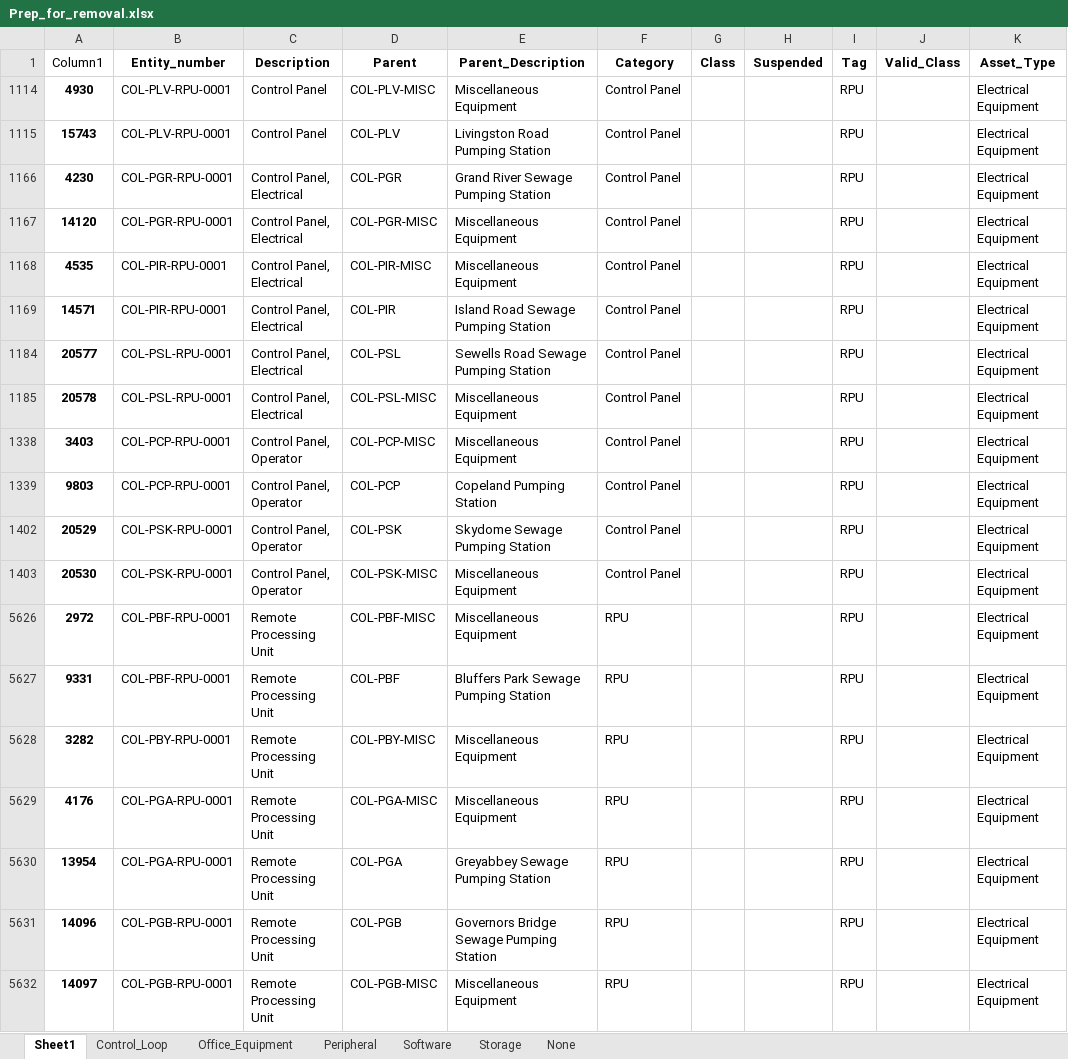
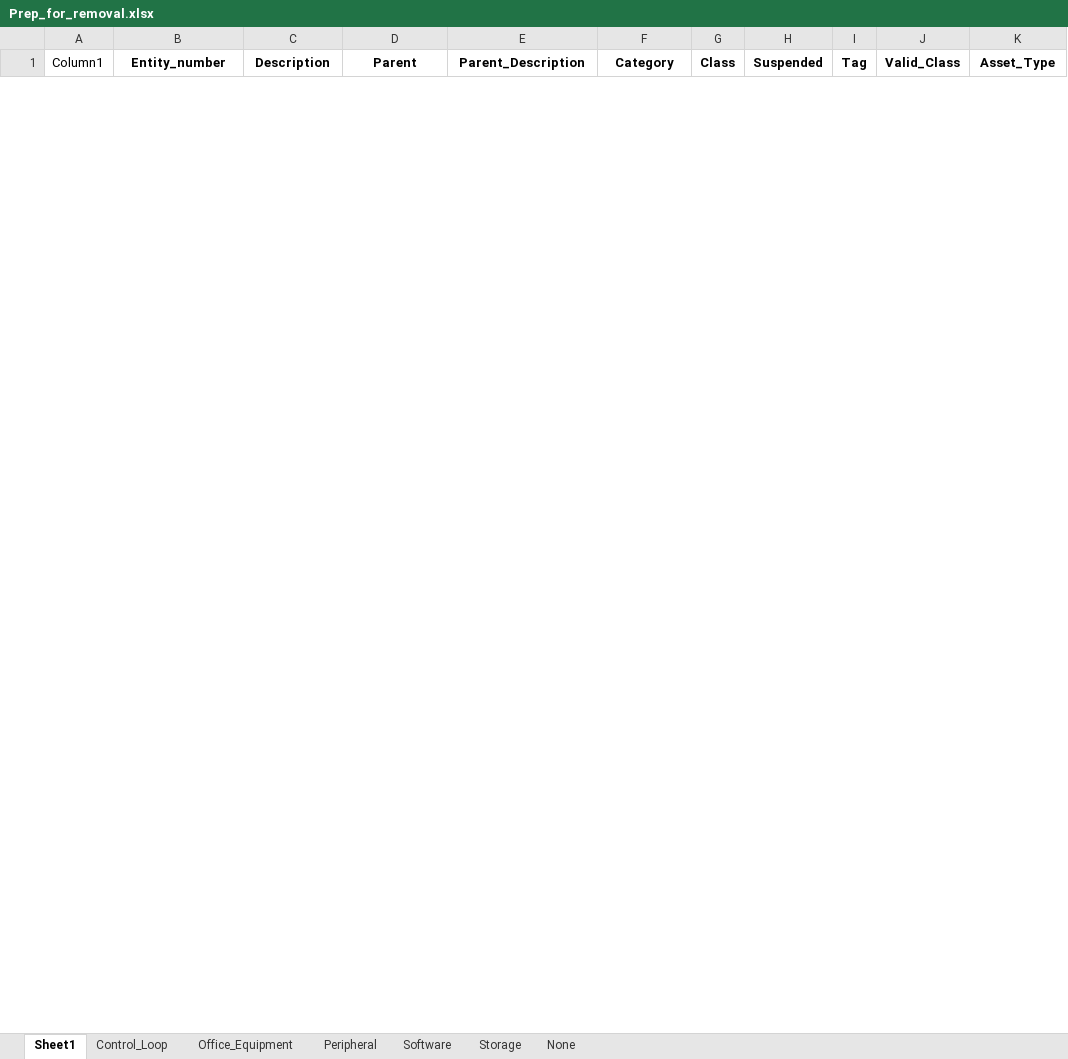
Before and after one commit to TW-ASMP/TWONTO, an Excel workbook: Avantis Mapping/Prep_for_removal.xlsx, sheet Sheet1, drawn as a sheet; only a part is shown; values as stored, in another font and other column widths than the file's, no borders; table styles not drawn; removed rows and columns are numbered as before the commit, all else as after; the diff covers the shown part only; the diff names each change by its address in the sheet, - before the commit and + after, or states it on an @@ line.

```diff
--- a/Avantis Mapping/Prep_for_removal.xlsx (sheet Sheet1)
+++ b/Avantis Mapping/Prep_for_removal.xlsx (sheet Sheet1)
@@ row 1114 hidden: 4930 | COL-PLV-RPU-0001 | Control Panel | COL-PLV-MISC | Miscellaneous Equipment | Control Panel |  |  | RPU |  | Electrical Equipment @@
@@ row 1115 hidden: 15743 | COL-PLV-RPU-0001 | Control Panel | COL-PLV | Livingston Road Pumping Station | Control Panel |  |  | RPU |  | Electrical Equipment @@
@@ row 1166 hidden: 4230 | COL-PGR-RPU-0001 | Control Panel, Electrical | COL-PGR | Grand River Sewage Pumping Station | Control Panel |  |  | RPU |  | Electrical Equipment @@
@@ row 1167 hidden: 14120 | COL-PGR-RPU-0001 | Control Panel, Electrical | COL-PGR-MISC | Miscellaneous Equipment | Control Panel |  |  | RPU |  | Electrical Equipment @@
@@ row 1168 hidden: 4535 | COL-PIR-RPU-0001 | Control Panel, Electrical | COL-PIR-MISC | Miscellaneous Equipment | Control Panel |  |  | RPU |  | Electrical Equipment @@
@@ row 1169 hidden: 14571 | COL-PIR-RPU-0001 | Control Panel, Electrical | COL-PIR | Island Road Sewage Pumping Station | Control Panel |  |  | RPU |  | Electrical Equipment @@
@@ row 1184 hidden: 20577 | COL-PSL-RPU-0001 | Control Panel, Electrical | COL-PSL | Sewells Road Sewage Pumping Station | Control Panel |  |  | RPU |  | Electrical Equipment @@
@@ row 1185 hidden: 20578 | COL-PSL-RPU-0001 | Control Panel, Electrical | COL-PSL-MISC | Miscellaneous Equipment | Control Panel |  |  | RPU |  | Electrical Equipment @@
@@ row 1338 hidden: 3403 | COL-PCP-RPU-0001 | Control Panel, Operator | COL-PCP-MISC | Miscellaneous Equipment | Control Panel |  |  | RPU |  | Electrical Equipment @@
@@ row 1339 hidden: 9803 | COL-PCP-RPU-0001 | Control Panel, Operator | COL-PCP | Copeland Pumping Station | Control Panel |  |  | RPU |  | Electrical Equipment @@
@@ row 1402 hidden: 20529 | COL-PSK-RPU-0001 | Control Panel, Operator | COL-PSK | Skydome Sewage Pumping Station | Control Panel |  |  | RPU |  | Electrical Equipment @@
@@ row 1403 hidden: 20530 | COL-PSK-RPU-0001 | Control Panel, Operator | COL-PSK-MISC | Miscellaneous Equipment | Control Panel |  |  | RPU |  | Electrical Equipment @@
@@ row 5626 hidden: 2972 | COL-PBF-RPU-0001 | Remote Processing Unit | COL-PBF-MISC | Miscellaneous Equipment | RPU |  |  | RPU |  | Electrical Equipment @@
@@ row 5627 hidden: 9331 | COL-PBF-RPU-0001 | Remote Processing Unit | COL-PBF | Bluffers Park Sewage Pumping Station | RPU |  |  | RPU |  | Electrical Equipment @@
@@ row 5628 hidden: 3282 | COL-PBY-RPU-0001 | Remote Processing Unit | COL-PBY-MISC | Miscellaneous Equipment | RPU |  |  | RPU |  | Electrical Equipment @@
@@ row 5629 hidden: 4176 | COL-PGA-RPU-0001 | Remote Processing Unit | COL-PGA-MISC | Miscellaneous Equipment | RPU |  |  | RPU |  | Electrical Equipment @@
@@ row 5630 hidden: 13954 | COL-PGA-RPU-0001 | Remote Processing Unit | COL-PGA | Greyabbey Sewage Pumping Station | RPU |  |  | RPU |  | Electrical Equipment @@
@@ row 5631 hidden: 14096 | COL-PGB-RPU-0001 | Remote Processing Unit | COL-PGB | Governors Bridge Sewage Pumping Station | RPU |  |  | RPU |  | Electrical Equipment @@
@@ row 5632 hidden: 14097 | COL-PGB-RPU-0001 | Remote Processing Unit | COL-PGB-MISC | Miscellaneous Equipment | RPU |  |  | RPU |  | Electrical Equipment @@
```
Also changed, not shown: 34 hidden or unhidden rows elsewhere in this sheet, hidden cells, Avantis Mapping/SPARQL_category.xlsx, Avantis Mapping/SPARQL_class.xlsx, 5 other files.
